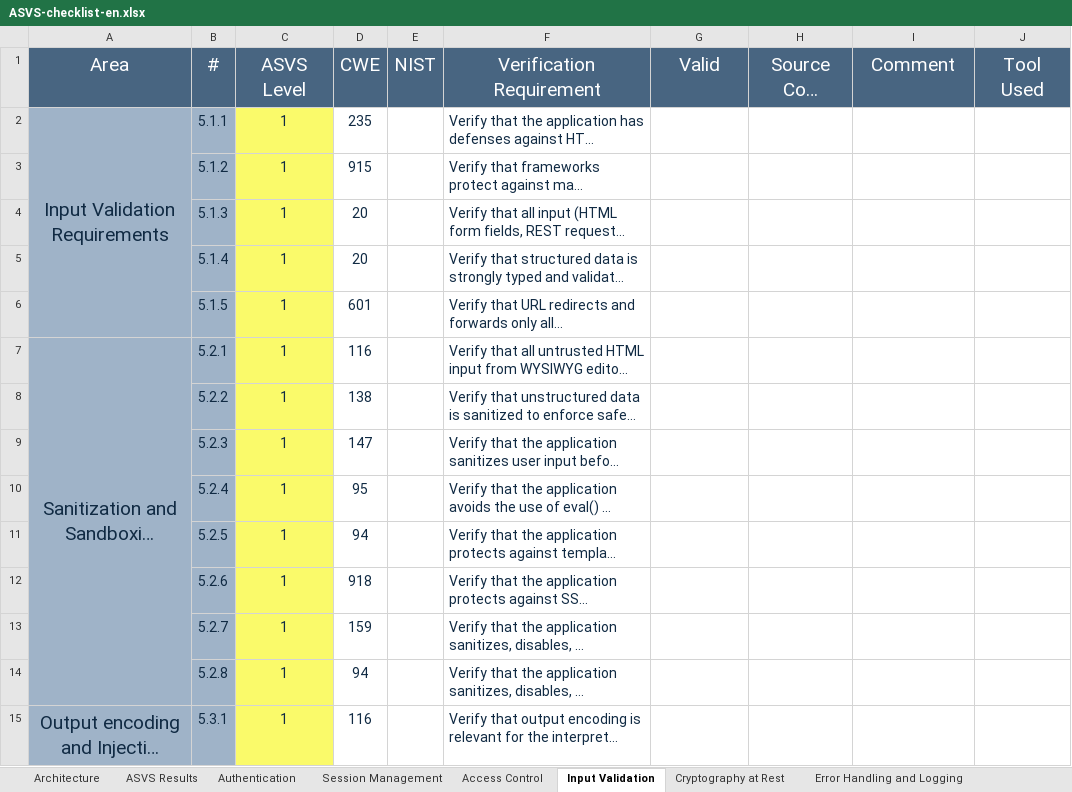
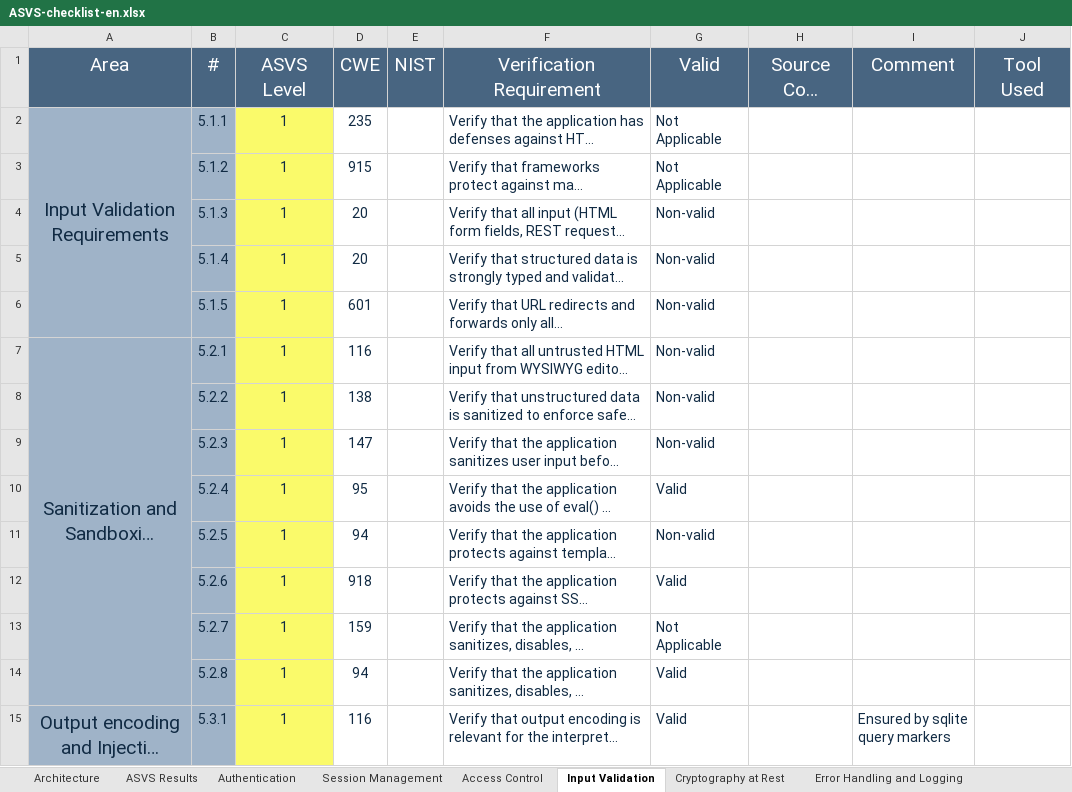
Before and after one commit to joaogasparp/leci_3ano, an Excel workbook: 1semestre/SIO/P/ASVS-checklist-en.xlsx, sheet Input Validation, drawn as a sheet; only a part is shown; long unchanged cells end in …; values as stored, in another font and other column widths than the file's, no borders; the diff covers the shown part only; the diff names each change by its address in the sheet, - before the commit and + after, or states it on an @@ line.

```diff
--- a/1semestre/SIO/P/ASVS-checklist-en.xlsx (sheet Input Validation)
+++ b/1semestre/SIO/P/ASVS-checklist-en.xlsx (sheet Input Validation)
-G2:G3 (Valid): (empty)
+G2:G3 (Valid): Not Applicable
-G4:G9 (Valid): (empty)
+G4:G9 (Valid): Non-valid
-G10 (Valid): (empty)
+G10 (Valid): Valid
-G11 (Valid): (empty)
+G11 (Valid): Non-valid
-G12 (Valid): (empty)
+G12 (Valid): Valid
-G13 (Valid): (empty)
+G13 (Valid): Not Applicable
-G14:G15 (Valid): (empty)
+G14:G15 (Valid): Valid
-I15 (Comment): (empty)
+I15 (Comment): Ensured by sqlite query markers
```
Also changed, not shown: 14 edited cells elsewhere in this sheet, sheet Authentication, sheet ASVS Results, sheet Configuration, sheet Data Protection, sheet Files and Resources, sheet Malicious Code, 6 more sheets, charts or pictures.
